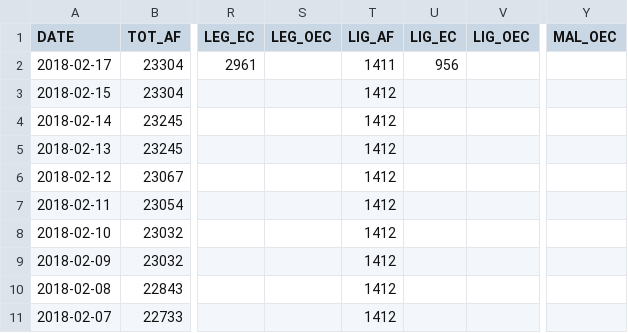
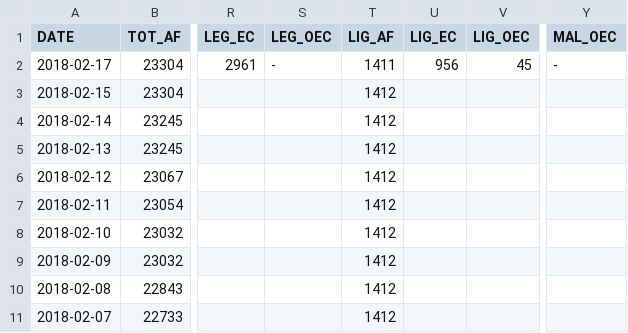
Before and after one commit to jmbangate/code4d, a CSV file: data/mayon/mayonevacaffectedfamperiod.csv, drawn as a sheet; only a part is shown, gaps mark what is left out; the diff names each change by its address in the sheet, - before the commit and + after, or states it on an @@ line.

Commit message:
Update mayonevacaffectedfamperiod.csv

```diff
--- a/data/mayon/mayonevacaffectedfamperiod.csv
+++ b/data/mayon/mayonevacaffectedfamperiod.csv
-S2 (LEG_OEC): (empty)
+S2 (LEG_OEC): -
-V2 (LIG_OEC): (empty)
+V2 (LIG_OEC): 45
-Y2 (MAL_OEC): (empty)
+Y2 (MAL_OEC): -
```
